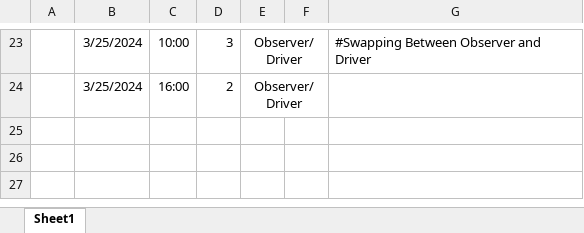
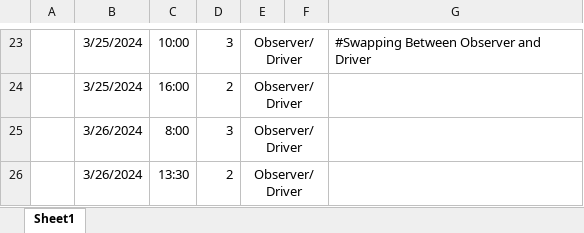
Before and after one commit to Edguardia/ECM1410-Cycling-Coursework, an Excel workbook: res/Cover Sheet.xlsx, sheet Sheet1, drawn as a sheet; only a part is shown, gaps mark what is left out; values as stored, in another font and other column widths than the file's, no borders; the diff names each change by its address in the sheet, - before the commit and + after, or states it on an @@ line.

```diff
--- a/res/Cover Sheet.xlsx (sheet Sheet1)
+++ b/res/Cover Sheet.xlsx (sheet Sheet1)
+row 25:  | 3/26/2024 | 8:00 | 3 | Observer/Driver
+row 26:  | 3/26/2024 | 13:30 | 2 | Observer/Driver
```
Also changed, not shown: res/Test Checklist.xlsx, 1 other file.
